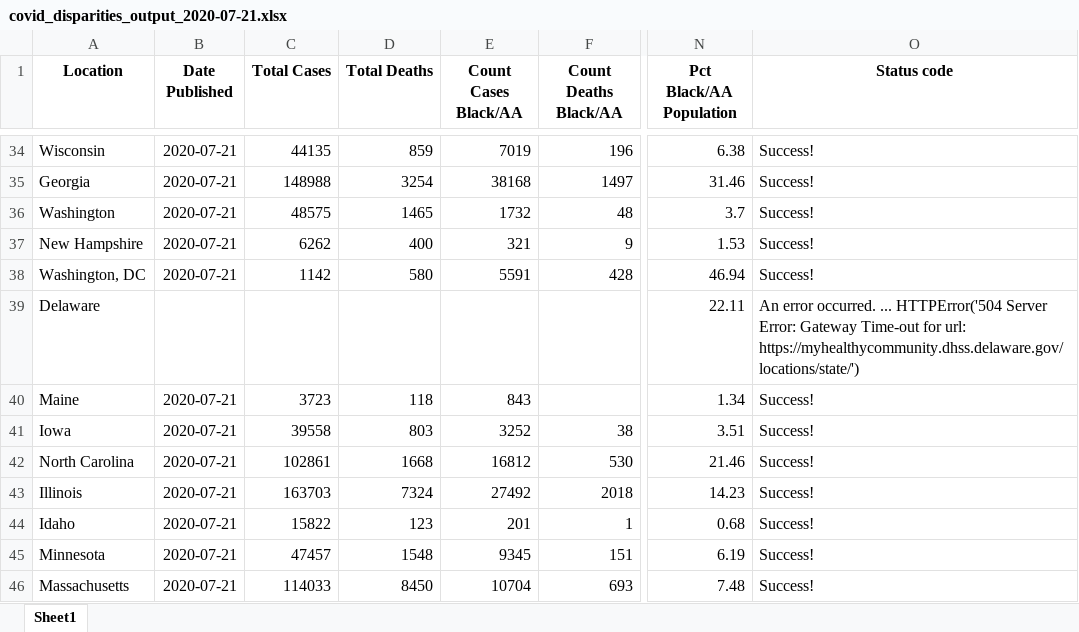
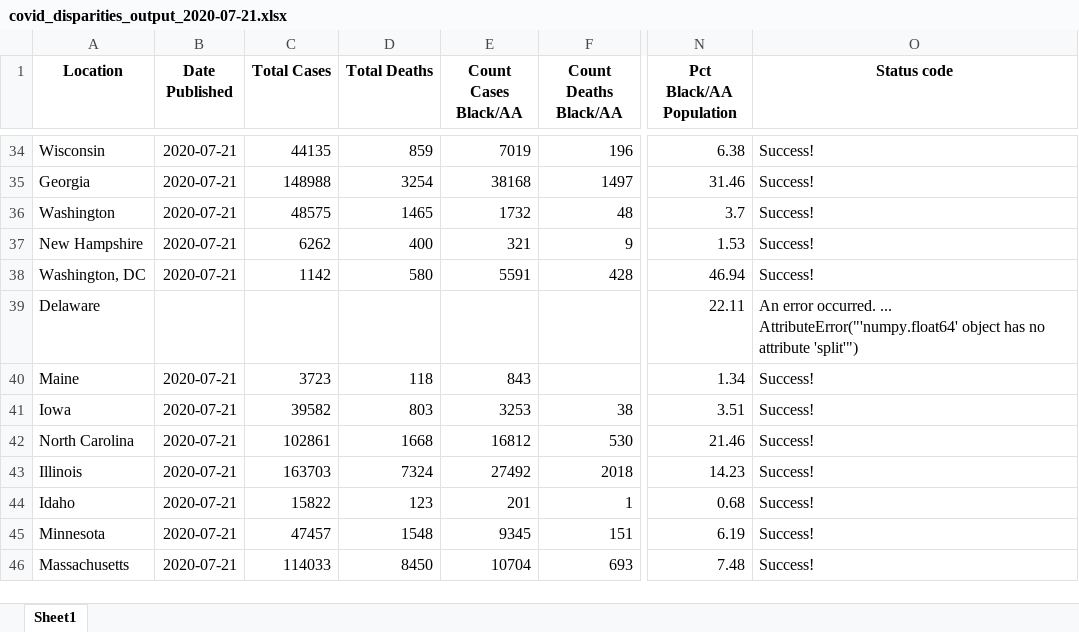
Before and after one commit to d4bl/COVID19_tracker_data_extraction, an Excel workbook: workflow/python/output/xlsx/covid_disparities_output_2020-07-21.xlsx, sheet Sheet1, drawn as a sheet; only a part is shown, gaps mark what is left out; values as stored, in another font and other column widths than the file's, no borders; the diff names each change by its address in the sheet, - before the commit and + after, or states it on an @@ line.

```diff
--- a/workflow/python/output/xlsx/covid_disparities_output_2020-07-21.xlsx (sheet Sheet1)
+++ b/workflow/python/output/xlsx/covid_disparities_output_2020-07-21.xlsx (sheet Sheet1)
-O39 (Status code): …occurred. ... HTTPError('504 Server Error: Gateway Time-out for url: https://myhealthycommunity.dhss.delaware.gov/locations/state/')
+O39 (Status code): …occurred. ... AttributeError("'numpy.float64' object has no attribute 'split'")
-C41 (Total Cases): 39558
+C41 (Total Cases): 39582
-E41 (Count Cases Black/AA): 3252
+E41 (Count Cases Black/AA): 3253
```
Also changed, not shown: 1 other file.
